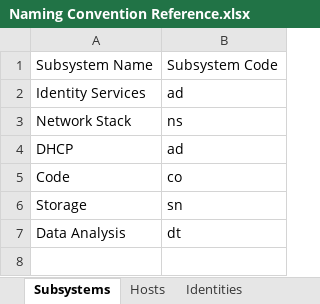
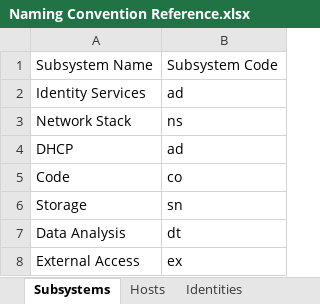
Before and after one commit to integrateddefense/lab_infra, an Excel workbook: diagrams/Naming Convention Reference.xlsx, sheet Subsystems, drawn as a sheet; values as stored, in another font and other column widths than the file's, no borders; the diff names each change by its address in the sheet, - before the commit and + after, or states it on an @@ line.

```diff
--- a/diagrams/Naming Convention Reference.xlsx (sheet Subsystems)
+++ b/diagrams/Naming Convention Reference.xlsx (sheet Subsystems)
+row 8: External Access | ex
```
Also changed, not shown: sheet Hosts, 2 other files.
